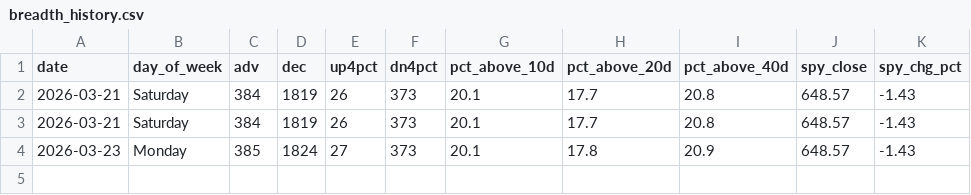
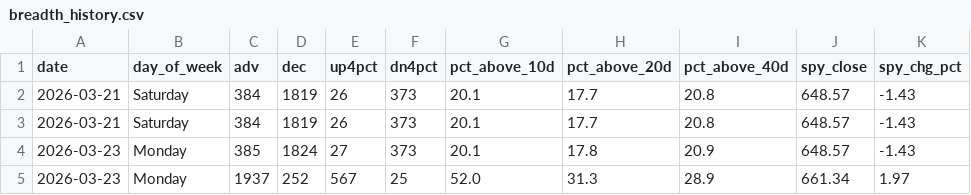
Before and after one commit to VamsiKrishna2021/alpha-engine, a CSV file: data/breadth_history.csv, drawn as a sheet.

```diff
--- a/data/breadth_history.csv
+++ b/data/breadth_history.csv
@@ -4 +4,2 @@ date,day_of_week,adv,dec,up4pct,dn4pct,pct_above_10d,pct_above_20d,pct_above_40d
 2026-03-23,Monday,385,1824,27,373,20.1,17.8,20.9,648.57,-1.43
+2026-03-23,Monday,1937,252,567,25,52.0,31.3,28.9,661.34,1.97
```
Also changed, not shown: data/regime_history.csv, 3 other files.
